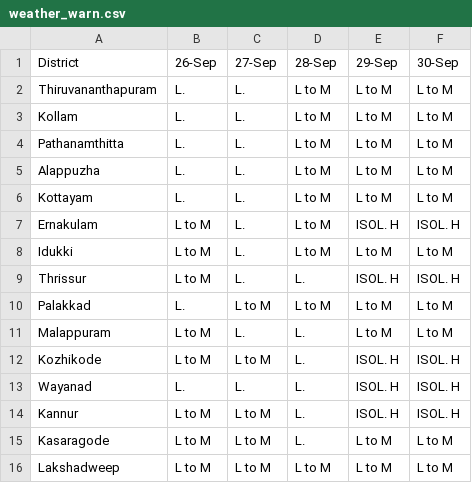
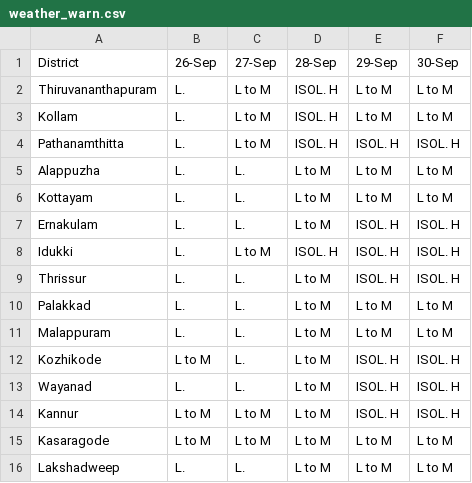
Before and after one commit to arungop/kerala-weather-collector, a CSV file: data/weather_warn.csv, drawn as a sheet.

```diff
--- a/data/weather_warn.csv
+++ b/data/weather_warn.csv
@@ -1,16 +1,16 @@
 District,26-Sep,27-Sep,28-Sep,29-Sep,30-Sep
-Thiruvananthapuram,L.,L.,L to M,L to M,L to M
-Kollam,L.,L.,L to M,L to M,L to M
-Pathanamthitta,L.,L.,L to M,L to M,L to M
+Thiruvananthapuram,L.,L to M,ISOL. H,L to M,L to M
+Kollam,L.,L to M,ISOL. H,L to M,L to M
+Pathanamthitta,L.,L to M,ISOL. H,ISOL. H,ISOL. H
 Alappuzha,L.,L.,L to M,L to M,L to M
 Kottayam,L.,L.,L to M,L to M,L to M
-Ernakulam,L to M,L.,L to M,ISOL. H,ISOL. H
-Idukki,L to M,L.,L to M,L to M,L to M
-Thrissur,L to M,L.,L.,ISOL. H,ISOL. H
-Palakkad,L.,L to M,L to M,L to M,L to M
-Malappuram,L to M,L.,L.,L to M,L to M
-Kozhikode,L to M,L to M,L.,ISOL. H,ISOL. H
-Wayanad,L.,L.,L.,ISOL. H,ISOL. H
-Kannur,L to M,L to M,L.,ISOL. H,ISOL. H
-Kasaragode,L to M,L to M,L.,L to M,L to M
-Lakshadweep,L to M,L to M,L to M,L to M,L to M
+Ernakulam,L.,L.,L to M,ISOL. H,ISOL. H
+Idukki,L.,L to M,ISOL. H,ISOL. H,ISOL. H
+Thrissur,L.,L.,L to M,ISOL. H,ISOL. H
+Palakkad,L.,L.,L to M,L to M,L to M
+Malappuram,L.,L.,L to M,L to M,L to M
+Kozhikode,L to M,L.,L to M,ISOL. H,ISOL. H
+Wayanad,L.,L.,L to M,ISOL. H,ISOL. H
+Kannur,L to M,L to M,L to M,ISOL. H,ISOL. H
+Kasaragode,L to M,L to M,L to M,L to M,L to M
+Lakshadweep,L.,L.,L to M,L to M,L to M
```
Also changed, not shown: docs/data/weather_warn.csv, 3 other files.
